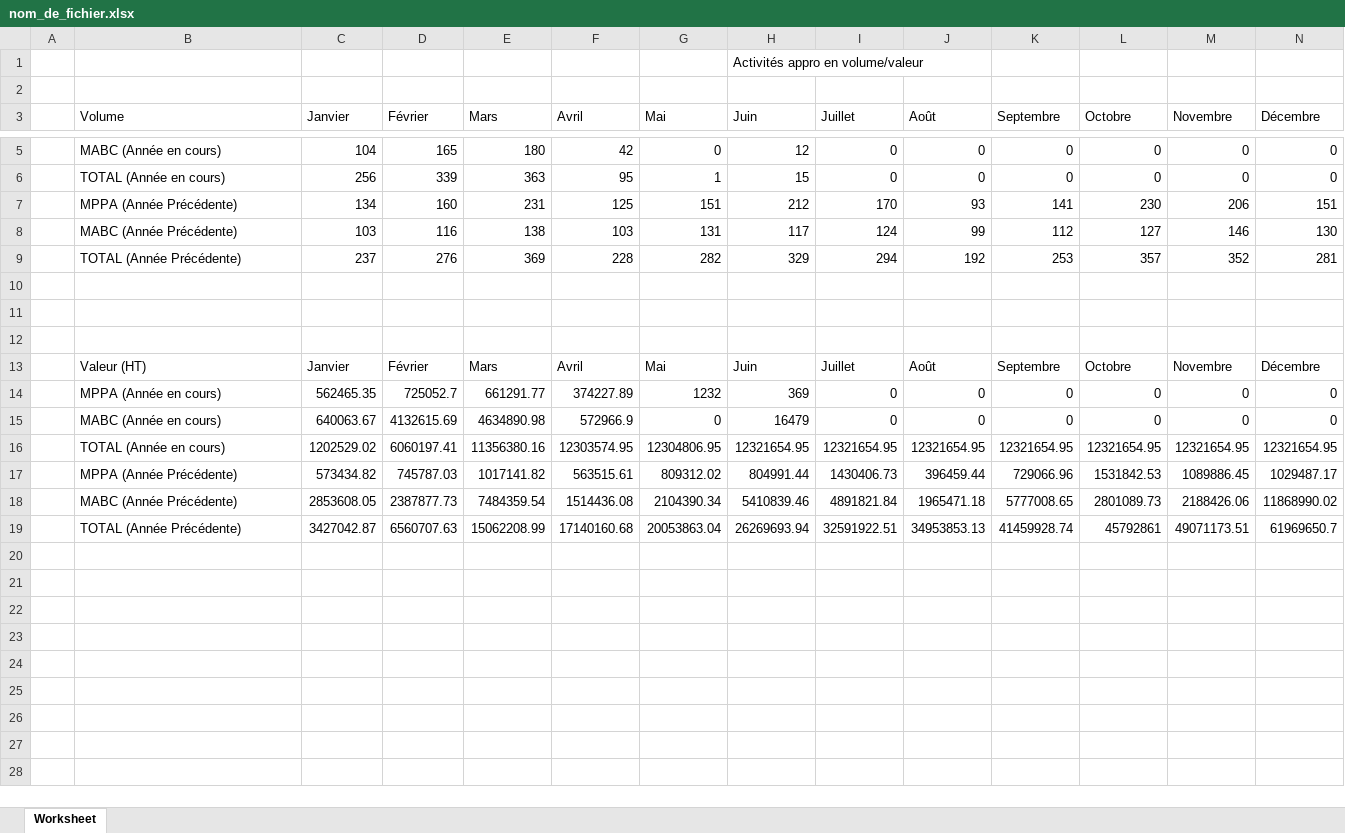
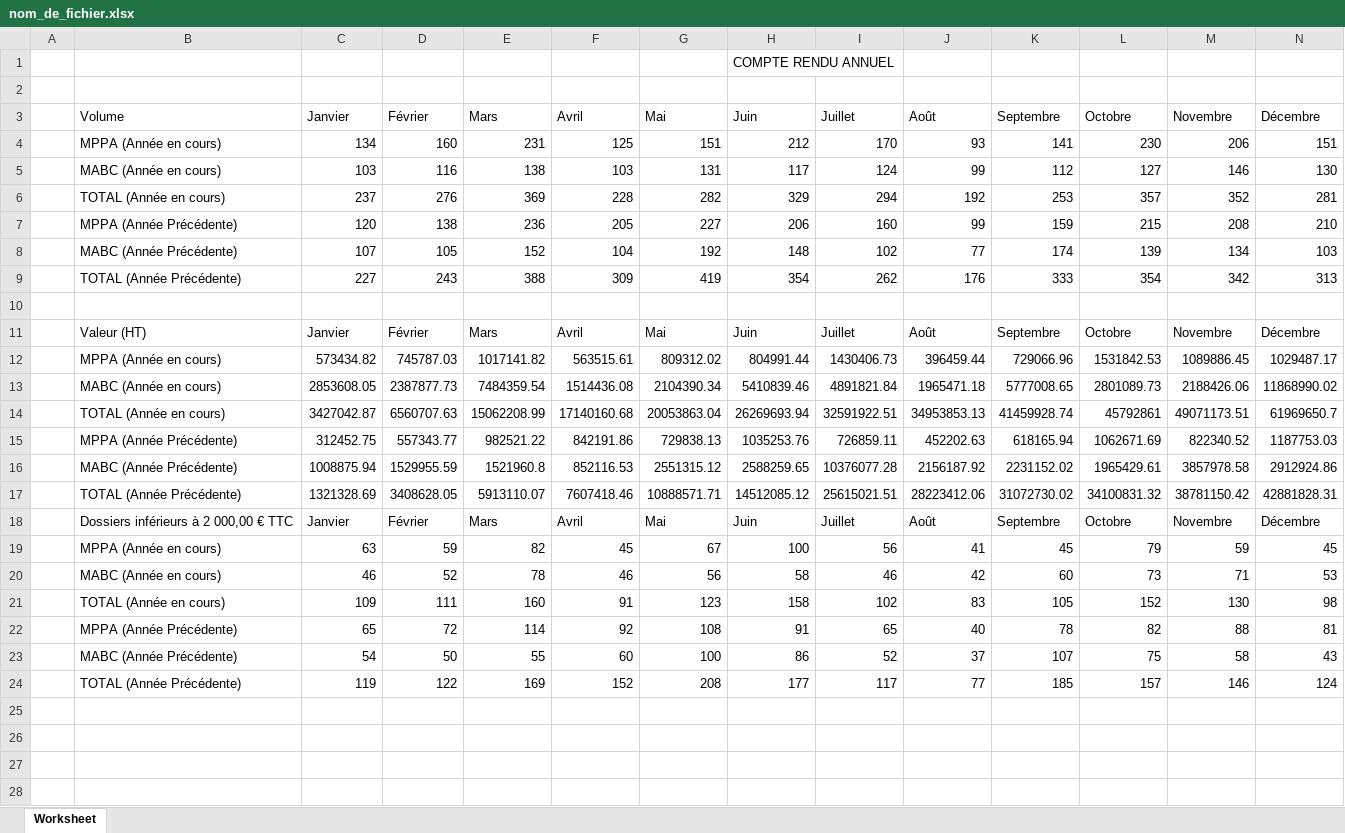
Before and after one commit to JulienLeNoach/suivi-achats, an Excel workbook: public/nom_de_fichier.xlsx, sheet Worksheet, drawn as a sheet; only a part is shown, gaps mark what is left out; values as stored, in another font and other column widths than the file's, no cell formats; charts and pictures not drawn; removed rows and columns are numbered as before the commit, all else as after; rows hold the shown columns only; the diff covers the shown part only; the diff names each change by its address in the sheet, - before the commit and + after, or states it on an @@ line.

```diff
--- a/public/nom_de_fichier.xlsx (sheet Worksheet)
+++ b/public/nom_de_fichier.xlsx (sheet Worksheet)
-H1 (Juin): Activités appro en volume/valeur
+H1 (Juin): COMPTE RENDU ANNUEL
-row 5:  | MABC (Année en cours) | 104 | 165 | 180 | 42 | 0 | 12 | 0 | 0 | 0 | 0 | 0 | 0
-row 6:  | TOTAL (Année en cours) | 256 | 339 | 363 | 95 | 1 | 15 | 0 | 0 | 0 | 0 | 0 | 0
-B4 (Volume): MPPA (Année Précédente)
+B4 (Volume): MPPA (Année en cours)
-B5 (Volume): MABC (Année Précédente)
+B5 (Volume): MABC (Année en cours)
-B6 (Volume): TOTAL (Année Précédente)
+B6 (Volume): TOTAL (Année en cours)
-row 7: (empty)
+row 7:  | MPPA (Année Précédente) | 120 | 138 | 236 | 205 | 227 | 206 | 160 | 99 | 159 | 215 | 208 | 210
-row 8: (empty)
+row 8:  | MABC (Année Précédente) | 107 | 105 | 152 | 104 | 192 | 148 | 102 | 77 | 174 | 139 | 134 | 103
+row 9:  | TOTAL (Année Précédente) | 227 | 243 | 388 | 309 | 419 | 354 | 262 | 176 | 333 | 354 | 342 | 313
-row 14:  | MPPA (Année en cours) | 562465.35 | 725052.7 | 661291.77 | 374227.89 | 1232 | 369 | 0 | 0 | 0 | 0 | 0 | 0
-row 15:  | MABC (Année en cours) | 640063.67 | 4132615.69 | 4634890.98 | 572966.9 | 0 | 16479 | 0 | 0 | 0 | 0 | 0 | 0
-row 16:  | TOTAL (Année en cours) | 1202529.02 | 6060197.41 | 11356380.16 | 12303574.95 | 12304806.95 | 12321654.95 | 12321654.95 | 12321654.95 | 12321654.95 | 12321654.95 | 12321654.95 | 12321654.95
-B12 (Volume): MPPA (Année Précédente)
+B12 (Volume): MPPA (Année en cours)
-B13 (Volume): MABC (Année Précédente)
+B13 (Volume): MABC (Année en cours)
-B14 (Volume): TOTAL (Année Précédente)
+B14 (Volume): TOTAL (Année en cours)
-row 15: (empty)
+row 15:  | MPPA (Année Précédente) | 312452.75 | 557343.77 | 982521.22 | 842191.86 | 729838.13 | 1035253.76 | 726859.11 | 452202.63 | 618165.94 | 1062671.69 | 822340.52 | 1187753.03
-row 16: (empty)
+row 16:  | MABC (Année Précédente) | 1008875.94 | 1529955.59 | 1521960.8 | 852116.53 | 2551315.12 | 2588259.65 | 10376077.28 | 2156187.92 | 2231152.02 | 1965429.61 | 3857978.58 | 2912924.86
-row 17: (empty)
+row 17:  | TOTAL (Année Précédente) | 1321328.69 | 3408628.05 | 5913110.07 | 7607418.46 | 10888571.71 | 14512085.12 | 25615021.51 | 28223412.06 | 31072730.02 | 34100831.32 | 38781150.42 | 42881828.31
-row 18: (empty)
+row 18:  | Dossiers inférieurs à 2 000,00 € TTC | Janvier | Février | Mars | Avril | Mai | Juin | Juillet | Août | Septembre | Octobre | Novembre | Décembre
-row 19: (empty)
+row 19:  | MPPA (Année en cours) | 63 | 59 | 82 | 45 | 67 | 100 | 56 | 41 | 45 | 79 | 59 | 45
+row 20:  | MABC (Année en cours) | 46 | 52 | 78 | 46 | 56 | 58 | 46 | 42 | 60 | 73 | 71 | 53
+row 21:  | TOTAL (Année en cours) | 109 | 111 | 160 | 91 | 123 | 158 | 102 | 83 | 105 | 152 | 130 | 98
+row 22:  | MPPA (Année Précédente) | 65 | 72 | 114 | 92 | 108 | 91 | 65 | 40 | 78 | 82 | 88 | 81
+row 23:  | MABC (Année Précédente) | 54 | 50 | 55 | 60 | 100 | 86 | 52 | 37 | 107 | 75 | 58 | 43
+row 24:  | TOTAL (Année Précédente) | 119 | 122 | 169 | 152 | 208 | 177 | 117 | 77 | 185 | 157 | 146 | 124
```
Also changed, not shown: 25 added rows, 26 removed rows and 14 edited cells elsewhere in this sheet, cell formats, formulas that keep their value, charts or pictures, 18 other files.
